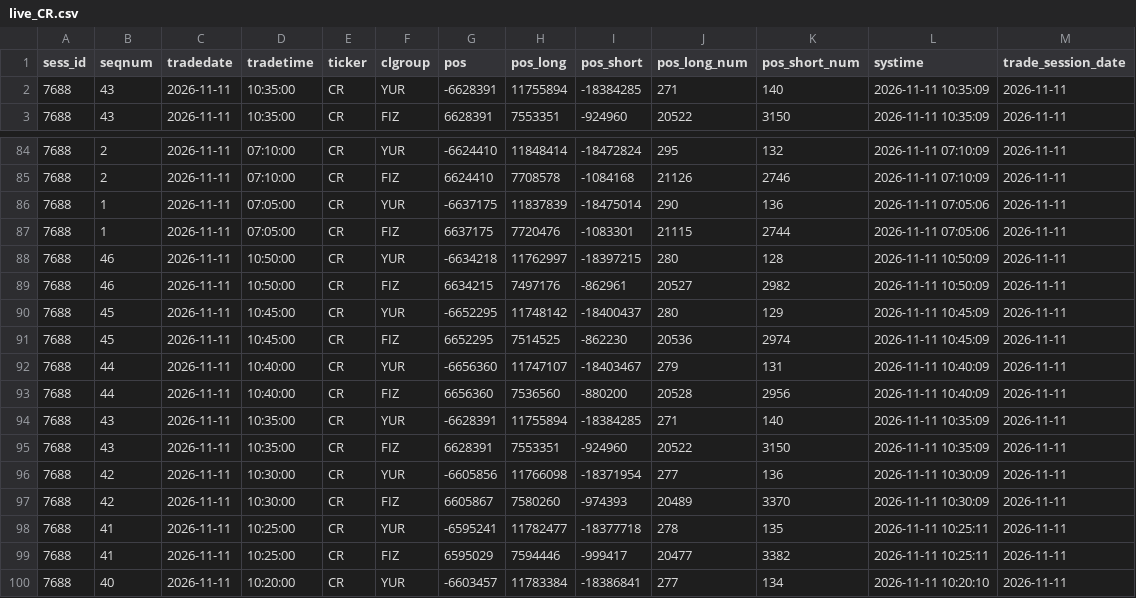
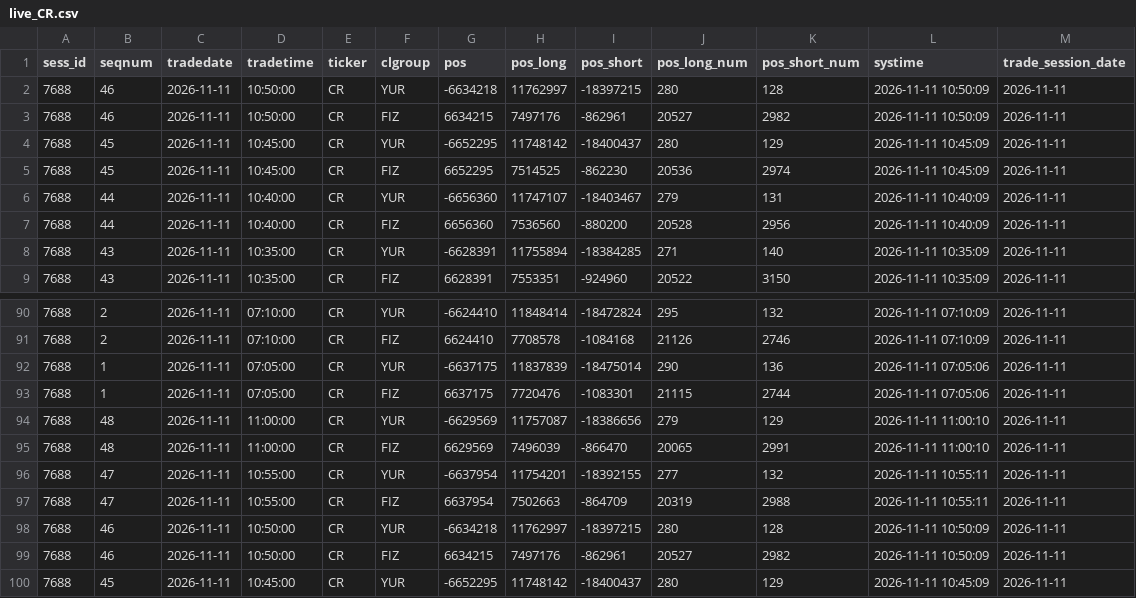
Before and after one commit to zaletovaea-ui/ip-panel-7, a CSV file: data/live_CR.csv, drawn as a sheet; only a part is shown, gaps mark what is left out; the shorter side is filled out with more unchanged rows; the diff names each change by its address in the sheet, - before the commit and + after, or states it on an @@ line.

```diff
--- a/data/live_CR.csv
+++ b/data/live_CR.csv
+row 2: 7688 | 46 | 2026-11-11 | 10:50:00 | CR | YUR | -6634218 | 11762997 | -18397215 | 280 | 128 | 2026-11-11 10:50:09 | 2026-11-11
+row 3: 7688 | 46 | 2026-11-11 | 10:50:00 | CR | FIZ | 6634215 | 7497176 | -862961 | 20527 | 2982 | 2026-11-11 10:50:09 | 2026-11-11
+row 4: 7688 | 45 | 2026-11-11 | 10:45:00 | CR | YUR | -6652295 | 11748142 | -18400437 | 280 | 129 | 2026-11-11 10:45:09 | 2026-11-11
+row 5: 7688 | 45 | 2026-11-11 | 10:45:00 | CR | FIZ | 6652295 | 7514525 | -862230 | 20536 | 2974 | 2026-11-11 10:45:09 | 2026-11-11
+row 6: 7688 | 44 | 2026-11-11 | 10:40:00 | CR | YUR | -6656360 | 11747107 | -18403467 | 279 | 131 | 2026-11-11 10:40:09 | 2026-11-11
+row 7: 7688 | 44 | 2026-11-11 | 10:40:00 | CR | FIZ | 6656360 | 7536560 | -880200 | 20528 | 2956 | 2026-11-11 10:40:09 | 2026-11-11
+row 94: 7688 | 48 | 2026-11-11 | 11:00:00 | CR | YUR | -6629569 | 11757087 | -18386656 | 279 | 129 | 2026-11-11 11:00:10 | 2026-11-11
+row 95: 7688 | 48 | 2026-11-11 | 11:00:00 | CR | FIZ | 6629569 | 7496039 | -866470 | 20065 | 2991 | 2026-11-11 11:00:10 | 2026-11-11
+row 96: 7688 | 47 | 2026-11-11 | 10:55:00 | CR | YUR | -6637954 | 11754201 | -18392155 | 277 | 132 | 2026-11-11 10:55:11 | 2026-11-11
+row 97: 7688 | 47 | 2026-11-11 | 10:55:00 | CR | FIZ | 6637954 | 7502663 | -864709 | 20319 | 2988 | 2026-11-11 10:55:11 | 2026-11-11
```
Also changed, not shown: data/live_BR.csv, data/live_IMOEXF.csv, 5 other files.
